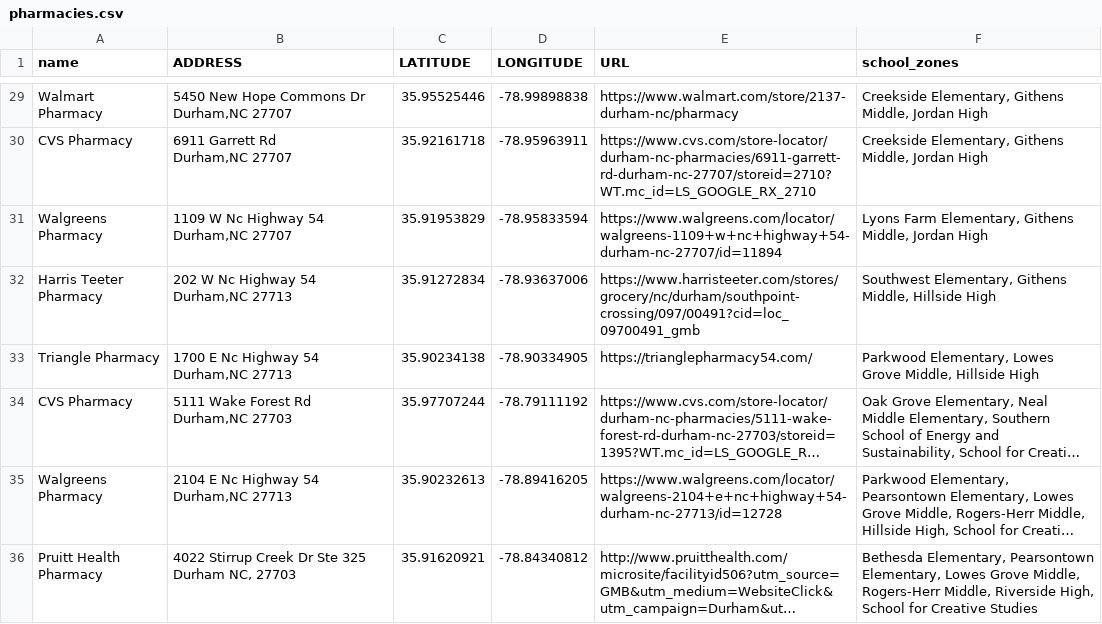
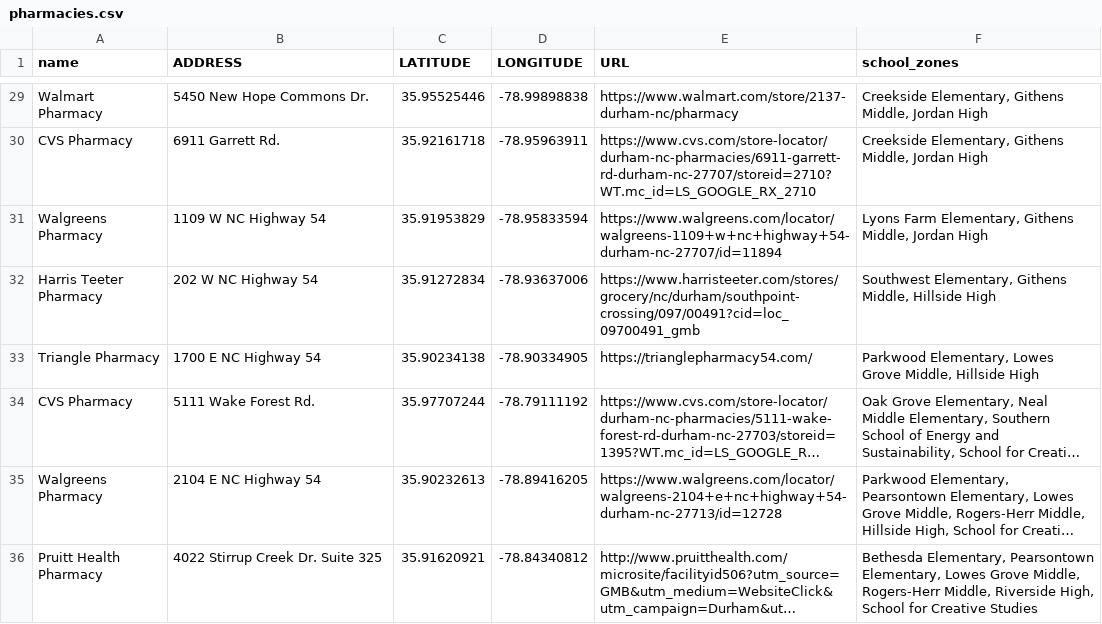
Before and after one commit to dgreene12/dpsdashboard, a CSV file: data/2023/spatial_data/pharmacies.csv, drawn as a sheet; only a part is shown, gaps mark what is left out; long unchanged cells end in …; ↵ is a line break in a cell; the diff covers the shown part only; the diff names each change by its address in the sheet, - before the commit and + after, or states it on an @@ line.

```diff
--- a/data/2023/spatial_data/pharmacies.csv
+++ b/data/2023/spatial_data/pharmacies.csv
-B29 (ADDRESS): 5450 New Hope Commons Dr ↵ Durham,NC 27707
+B29 (ADDRESS): 5450 New Hope Commons Dr.
-B30 (ADDRESS): 6911 Garrett Rd ↵ Durham,NC 27707
+B30 (ADDRESS): 6911 Garrett Rd.
-B31 (ADDRESS): 1109 W Nc Highway 54 ↵ Durham,NC 27707
+B31 (ADDRESS): 1109 W NC Highway 54
-B32 (ADDRESS): 202 W Nc Highway 54 ↵ Durham,NC 27713
+B32 (ADDRESS): 202 W NC Highway 54
-B33 (ADDRESS): 1700 E Nc Highway 54 ↵ Durham,NC 27713
+B33 (ADDRESS): 1700 E NC Highway 54
-B34 (ADDRESS): 5111 Wake Forest Rd ↵ Durham,NC 27703
+B34 (ADDRESS): 5111 Wake Forest Rd.
-B35 (ADDRESS): 2104 E Nc Highway 54 ↵ Durham,NC 27713
+B35 (ADDRESS): 2104 E NC Highway 54
-B36 (ADDRESS): 4022 Stirrup Creek Dr Ste 325 Durham NC, 27703
+B36 (ADDRESS): 4022 Stirrup Creek Dr. Suite 325
```
Also changed, not shown: 28 edited cells elsewhere in this file, data/2023/spatial_data/homeless_shelter.csv.
